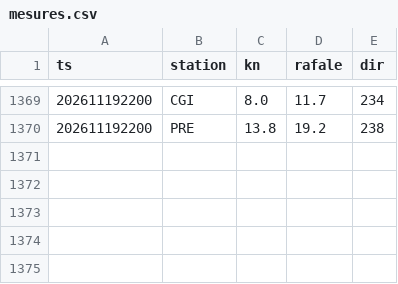
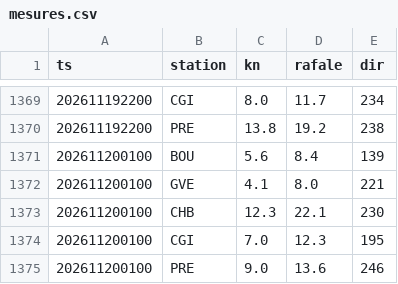
Before and after one commit to gregorysticher/meteo-alert, a CSV file: data/mesures.csv, drawn as a sheet; only a part is shown, gaps mark what is left out; the diff names each change by its address in the sheet, - before the commit and + after, or states it on an @@ line.

```diff
--- a/data/mesures.csv
+++ b/data/mesures.csv
+row 1371: 202611200100 | BOU | 5.6 | 8.4 | 139
+row 1372: 202611200100 | GVE | 4.1 | 8.0 | 221
+row 1373: 202611200100 | CHB | 12.3 | 22.1 | 230
+row 1374: 202611200100 | CGI | 7.0 | 12.3 | 195
+row 1375: 202611200100 | PRE | 9.0 | 13.6 | 246
```
Also changed, not shown: data/gradient.csv, 2 other files.
